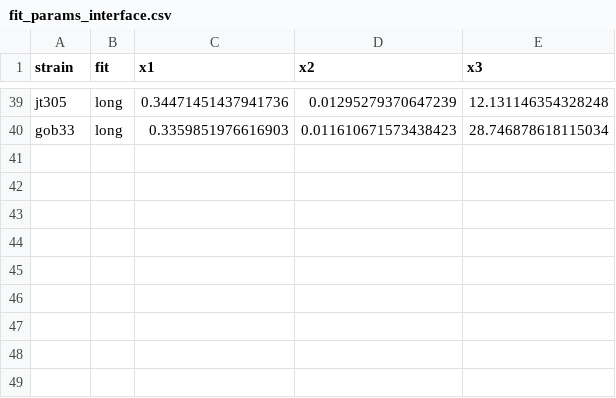
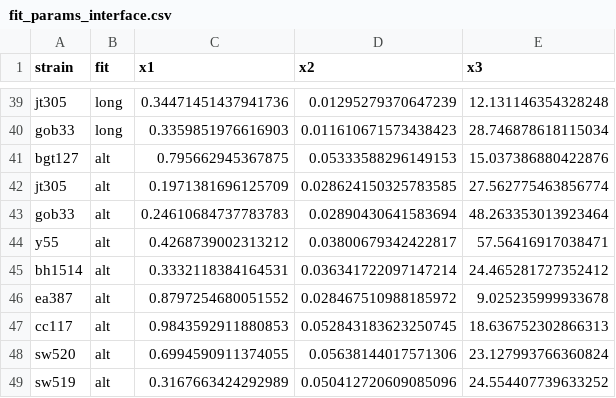
Before and after one commit to pbravoc/biofilm_surface_growth, a CSV file: data/timelapses/fit_params_interface.csv, drawn as a sheet; only a part is shown, gaps mark what is left out.

```diff
--- a/data/timelapses/fit_params_interface.csv
+++ b/data/timelapses/fit_params_interface.csv
@@ -40 +40,10 @@ jt305,long,0.34471451437941736,0.01295279370647239,12.131146354328248
 gob33,long,0.3359851976616903,0.011610671573438423,28.746878618115034
+bgt127,alt,0.795662945367875,0.05333588296149153,15.037386880422876
+jt305,alt,0.1971381696125709,0.028624150325783585,27.562775463856774
+gob33,alt,0.24610684737783783,0.02890430641583694,48.263353013923464
+y55,alt,0.4268739002313212,0.03800679342422817,57.56416917038471
+bh1514,alt,0.3332118384164531,0.036341722097147214,24.465281727352412
+ea387,alt,0.8797254680051552,0.028467510988185972,9.025235999933678
+cc117,alt,0.9843592911880853,0.052843183623250745,18.636752302866313
+sw520,alt,0.6994590911374055,0.05638144017571306,23.127993766360824
+sw519,alt,0.3167663424292989,0.050412720609085096,24.554407739633252
```
Also changed, not shown: 33 other files.
